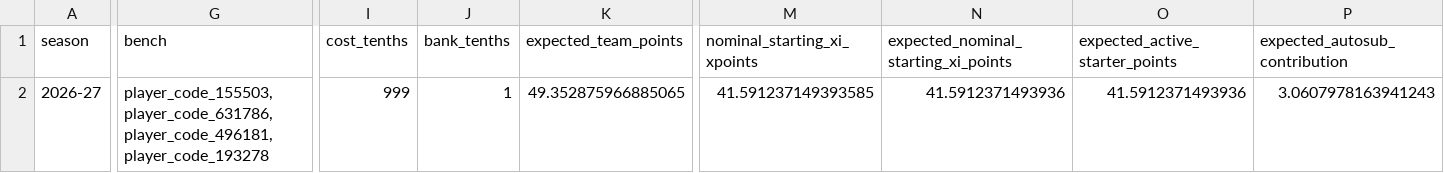
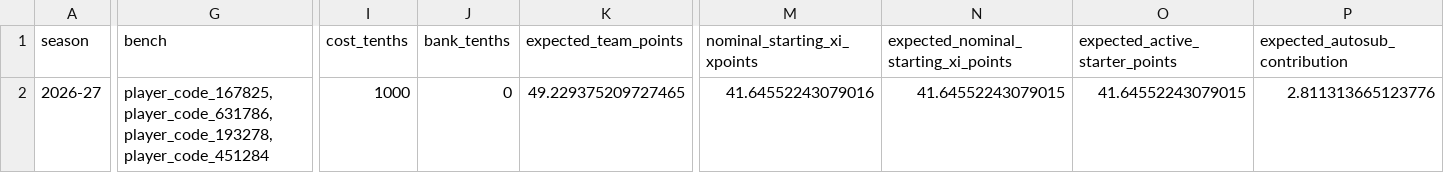
Before and after one commit to daniel-mehta/fpl-forecast, a CSV file: data/optimized_lineup.csv, drawn as a sheet; only a part is shown, gaps mark what is left out; the diff covers the shown part only; the diff names each change by its address in the sheet, - before the commit and + after, or states it on an @@ line.

```diff
--- a/data/optimized_lineup.csv
+++ b/data/optimized_lineup.csv
-G2 (bench): player_code_155503,player_code_631786,player_code_496181,player_code_193278
+G2 (bench): player_code_167825,player_code_631786,player_code_193278,player_code_451284
-I2 (cost_tenths): 999
+I2 (cost_tenths): 1000
-J2 (bank_tenths): 1
+J2 (bank_tenths): 0
-K2 (expected_team_points): 49.352875966885065
+K2 (expected_team_points): 49.229375209727465
-M2 (nominal_starting_xi_xpoints): 41.591237149393585
+M2 (nominal_starting_xi_xpoints): 41.64552243079016
-N2: 41.5912371493936
+N2: 41.64552243079015
-O2 (expected_active_starter_points): 41.5912371493936
+O2 (expected_active_starter_points): 41.64552243079015
-P2 (expected_autosub_contribution): 3.0607978163941243
+P2 (expected_autosub_contribution): 2.811313665123776
```
Also changed, not shown: 35 edited cells elsewhere in this file, data/model_comparison.csv, data/optimized_squad.csv, 5 other files.
